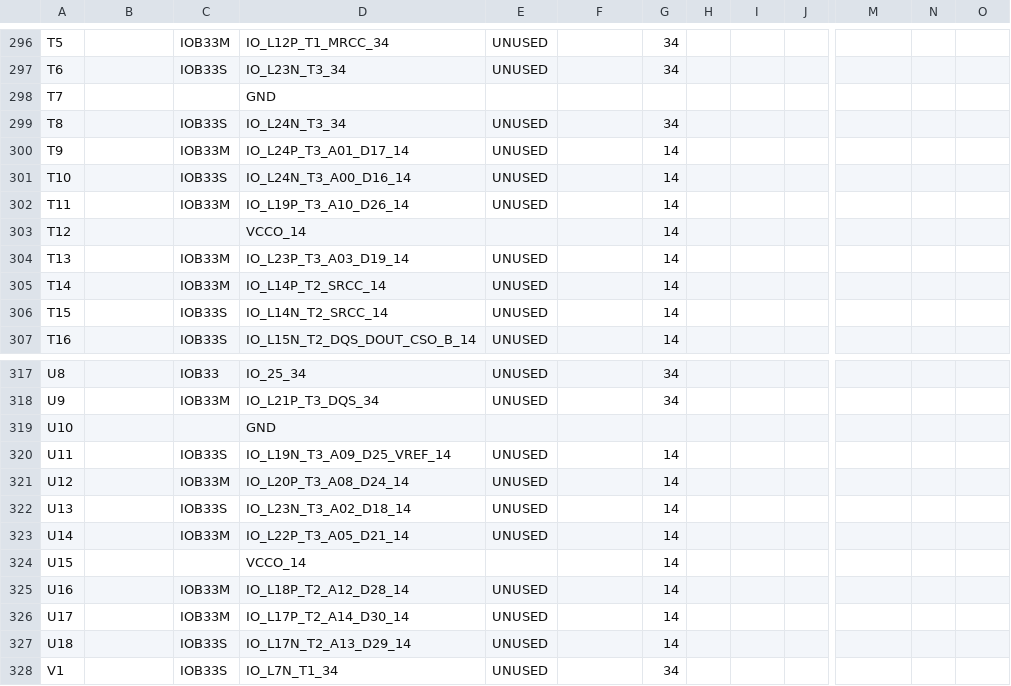
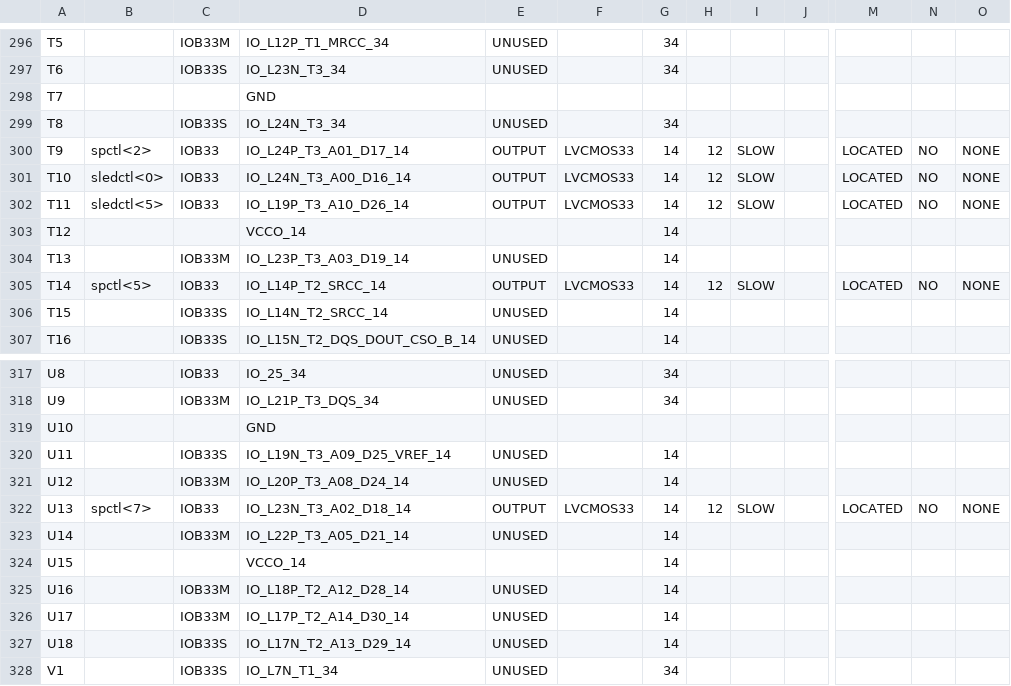
Before and after one commit to henrybear327/CCU-2017-Spring-DD, a CSV file: 11/lab11/FFT_main_pad.csv, drawn as a sheet; only a part is shown, gaps mark what is left out; the diff covers the shown part only; the diff names each change by its address in the sheet, - before the commit and + after, or states it on an @@ line.

```diff
--- a/11/lab11/FFT_main_pad.csv
+++ b/11/lab11/FFT_main_pad.csv
-B300: (empty)
+B300: spctl<2>
-C300: IOB33M
+C300: IOB33
-E300:E302: UNUSED
+E300:E302: OUTPUT
-F300:F302: (empty)
+F300:F302: LVCMOS33
-H300:H302: (empty)
+H300:H302: 12
-I300:I302: (empty)
+I300:I302: SLOW
-M300:M302: (empty)
+M300:M302: LOCATED
-N300:N302: (empty)
+N300:N302: NO
-O300:O302: (empty)
+O300:O302: NONE
-B301: (empty)
+B301: sledctl<0>
-C301: IOB33S
+C301: IOB33
-B302: (empty)
+B302: sledctl<5>
-C302: IOB33M
+C302: IOB33
-B305: (empty)
+B305: spctl<5>
-C305: IOB33M
+C305: IOB33
-E305: UNUSED
+E305: OUTPUT
-F305: (empty)
+F305: LVCMOS33
-H305: (empty)
+H305: 12
-I305: (empty)
+I305: SLOW
-M305: (empty)
+M305: LOCATED
-N305: (empty)
+N305: NO
-O305: (empty)
+O305: NONE
-B322: (empty)
+B322: spctl<7>
-C322: IOB33S
+C322: IOB33
-E322: UNUSED
+E322: OUTPUT
-F322: (empty)
+F322: LVCMOS33
-H322: (empty)
+H322: 12
-I322: (empty)
+I322: SLOW
-M322: (empty)
+M322: LOCATED
-N322: (empty)
+N322: NO
-O322: (empty)
+O322: NONE
```
Also changed, not shown: 89 edited cells elsewhere in this file, 46 other files.
